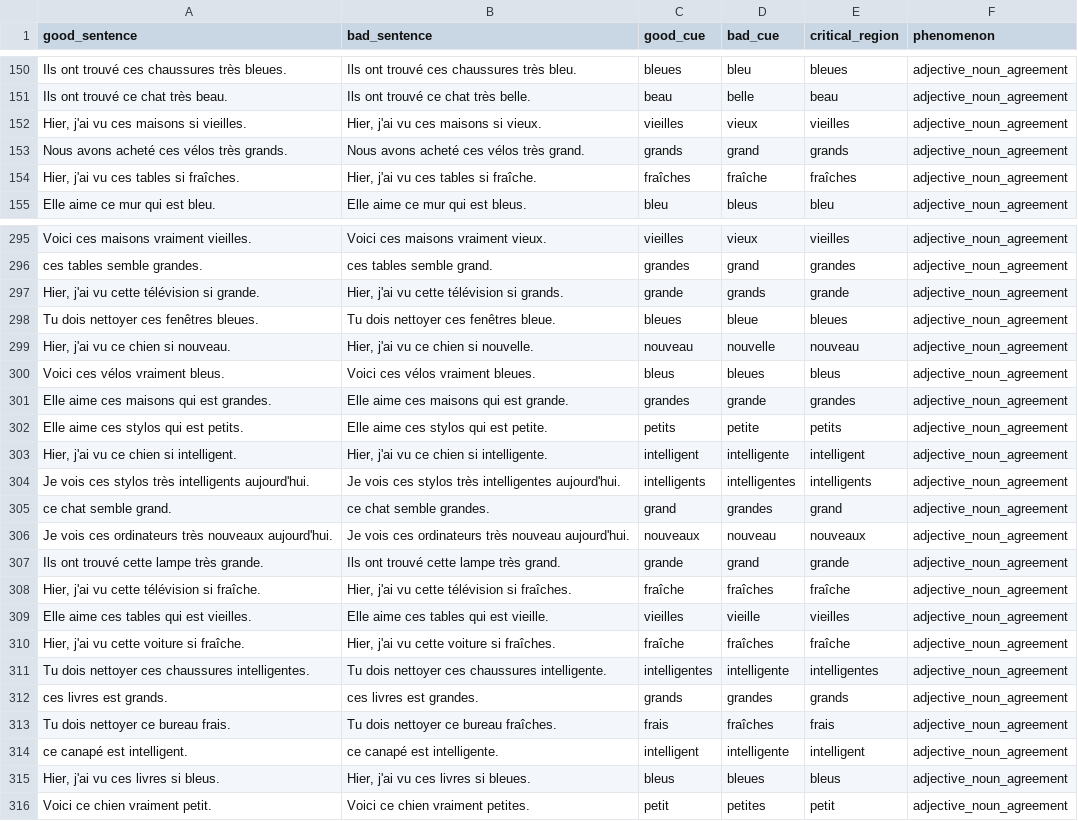
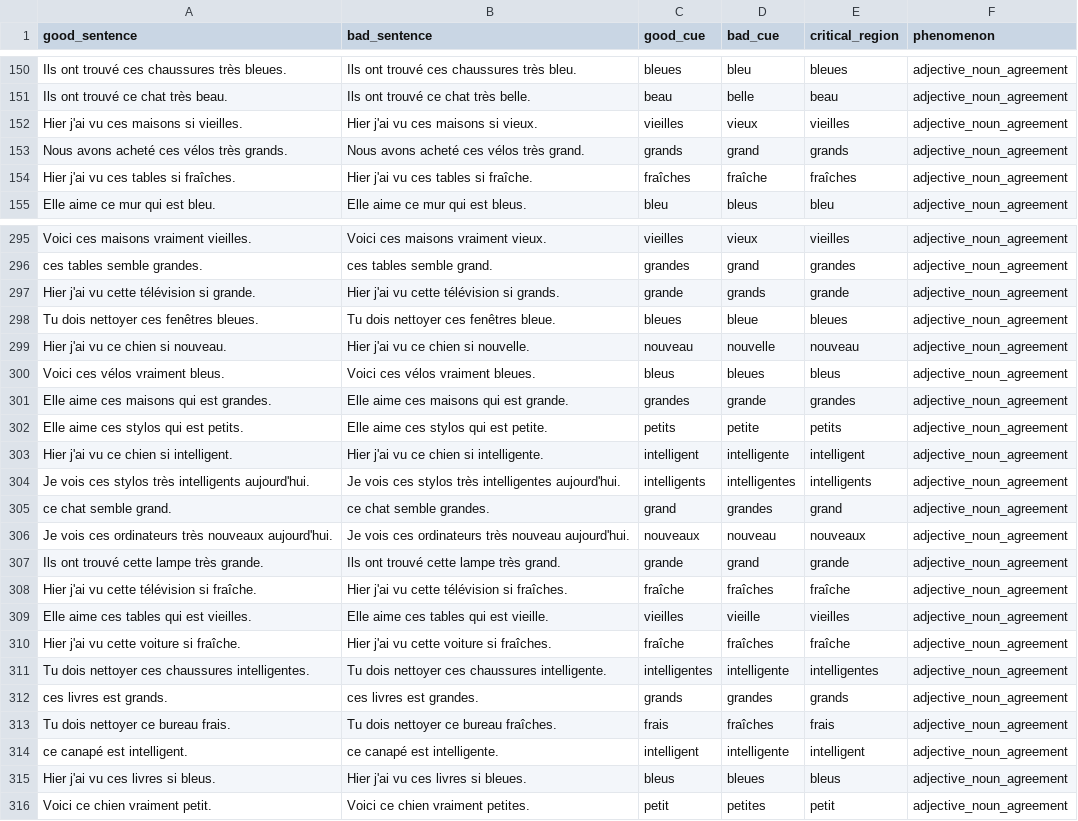
Before and after one commit to elliepreed/BLiMP-FR, a CSV file: pairs/data/augmented_adjective_noun_agreement.csv, drawn as a sheet; only a part is shown, gaps mark what is left out; the diff covers the shown part only.

Commit message:
Update augmented_adjective_noun_agreement.csv

```diff
--- a/pairs/data/augmented_adjective_noun_agreement.csv
+++ b/pairs/data/augmented_adjective_noun_agreement.csv
@@ -151,5 +151,5 @@ Ils ont trouvé ces chaussures très bleues.;Ils ont trouvé ces chaussures trè
 Ils ont trouvé ce chat très beau.;Ils ont trouvé ce chat très belle.;beau;belle;beau;adjective_noun_agreement
-Hier, j'ai vu ces maisons si vieilles.;Hier, j'ai vu ces maisons si vieux.;vieilles;vieux;vieilles;adjective_noun_agreement
+Hier j'ai vu ces maisons si vieilles.;Hier j'ai vu ces maisons si vieux.;vieilles;vieux;vieilles;adjective_noun_agreement
 Nous avons acheté ces vélos très grands.;Nous avons acheté ces vélos très grand.;grands;grand;grands;adjective_noun_agreement
-Hier, j'ai vu ces tables si fraîches.;Hier, j'ai vu ces tables si fraîche.;fraîches;fraîche;fraîches;adjective_noun_agreement
+Hier j'ai vu ces tables si fraîches.;Hier j'ai vu ces tables si fraîche.;fraîches;fraîche;fraîches;adjective_noun_agreement
 Elle aime ce mur qui est bleu.;Elle aime ce mur qui est bleus.;bleu;bleus;bleu;adjective_noun_agreement
@@ -296,5 +296,5 @@ Voici ces maisons vraiment vieilles.;Voici ces maisons vraiment vieux.;vieilles;
 ces tables semble grandes.;ces tables semble grand.;grandes;grand;grandes;adjective_noun_agreement
-Hier, j'ai vu cette télévision si grande.;Hier, j'ai vu cette télévision si grands.;grande;grands;grande;adjective_noun_agreement
+Hier j'ai vu cette télévision si grande.;Hier j'ai vu cette télévision si grands.;grande;grands;grande;adjective_noun_agreement
 Tu dois nettoyer ces fenêtres bleues.;Tu dois nettoyer ces fenêtres bleue.;bleues;bleue;bleues;adjective_noun_agreement
-Hier, j'ai vu ce chien si nouveau.;Hier, j'ai vu ce chien si nouvelle.;nouveau;nouvelle;nouveau;adjective_noun_agreement
+Hier j'ai vu ce chien si nouveau.;Hier j'ai vu ce chien si nouvelle.;nouveau;nouvelle;nouveau;adjective_noun_agreement
 Voici ces vélos vraiment bleus.;Voici ces vélos vraiment bleues.;bleus;bleues;bleus;adjective_noun_agreement
@@ -302,3 +302,3 @@ Elle aime ces maisons qui est grandes.;Elle aime ces maisons qui est grande.;gra
 Elle aime ces stylos qui est petits.;Elle aime ces stylos qui est petite.;petits;petite;petits;adjective_noun_agreement
-Hier, j'ai vu ce chien si intelligent.;Hier, j'ai vu ce chien si intelligente.;intelligent;intelligente;intelligent;adjective_noun_agreement
+Hier j'ai vu ce chien si intelligent.;Hier j'ai vu ce chien si intelligente.;intelligent;intelligente;intelligent;adjective_noun_agreement
 Je vois ces stylos très intelligents aujourd'hui.;Je vois ces stylos très intelligentes aujourd'hui.;intelligents;intelligentes;intelligents;adjective_noun_agreement
@@ -307,5 +307,5 @@ Je vois ces ordinateurs très nouveaux aujourd'hui.;Je vois ces ordinateurs trè
 Ils ont trouvé cette lampe très grande.;Ils ont trouvé cette lampe très grand.;grande;grand;grande;adjective_noun_agreement
-Hier, j'ai vu cette télévision si fraîche.;Hier, j'ai vu cette télévision si fraîches.;fraîche;fraîches;fraîche;adjective_noun_agreement
+Hier j'ai vu cette télévision si fraîche.;Hier j'ai vu cette télévision si fraîches.;fraîche;fraîches;fraîche;adjective_noun_agreement
 Elle aime ces tables qui est vieilles.;Elle aime ces tables qui est vieille.;vieilles;vieille;vieilles;adjective_noun_agreement
-Hier, j'ai vu cette voiture si fraîche.;Hier, j'ai vu cette voiture si fraîches.;fraîche;fraîches;fraîche;adjective_noun_agreement
+Hier j'ai vu cette voiture si fraîche.;Hier j'ai vu cette voiture si fraîches.;fraîche;fraîches;fraîche;adjective_noun_agreement
 Tu dois nettoyer ces chaussures intelligentes.;Tu dois nettoyer ces chaussures intelligente.;intelligentes;intelligente;intelligentes;adjective_noun_agreement
@@ -314,3 +314,3 @@ Tu dois nettoyer ce bureau frais.;Tu dois nettoyer ce bureau fraîches.;frais;fr
 ce canapé est intelligent.;ce canapé est intelligente.;intelligent;intelligente;intelligent;adjective_noun_agreement
-Hier, j'ai vu ces livres si bleus.;Hier, j'ai vu ces livres si bleues.;bleus;bleues;bleus;adjective_noun_agreement
+Hier j'ai vu ces livres si bleus.;Hier j'ai vu ces livres si bleues.;bleus;bleues;bleus;adjective_noun_agreement
 Voici ce chien vraiment petit.;Voici ce chien vraiment petites.;petit;petites;petit;adjective_noun_agreement
```
Also changed, not shown: 180 edited cells elsewhere in this file.
